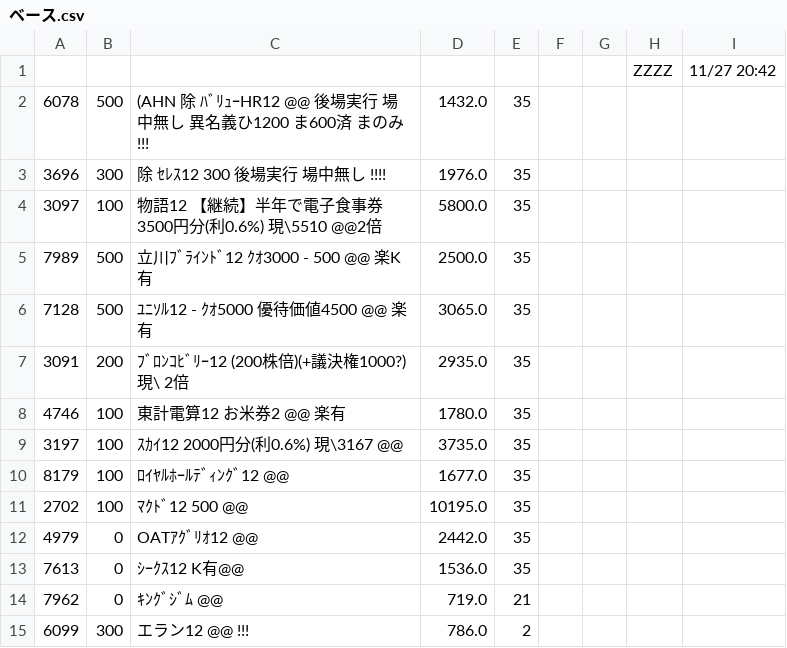
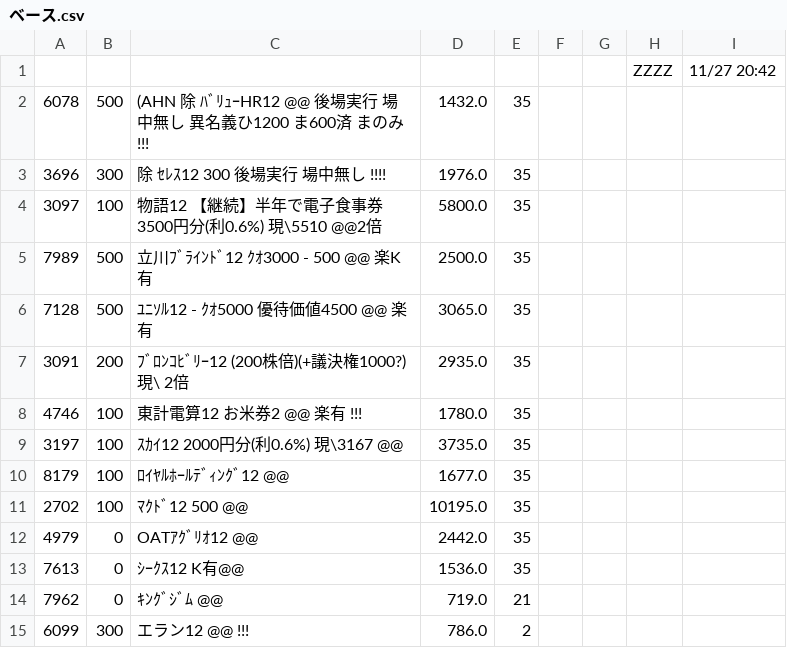
Before and after one commit to kitamotoie/easghgkdsrgvfdgdrftavshstvgsdfsdrweraesfsdvcvewsgsdgsvbrtsgr, a CSV file: ベース.csv, drawn as a sheet; only a part is shown.

Commit message:
update history csv via auto-watcher

```diff
--- a/ベース.csv
+++ b/ベース.csv
@@ -7,3 +7,3 @@
 3091,200,ﾌﾞﾛﾝｺﾋﾞﾘｰ12 (200株倍)(+議決権1000?)現\ 2倍,2935.0,35
-4746,100,東計電算12  お米券2 @@　楽有,1780.0,35
+4746,100,東計電算12  お米券2 @@　楽有 !!!,1780.0,35
 3197,100,ｽｶｲ12  2000円分(利0.6%) 現\3167 @@,3735.0,35
```
